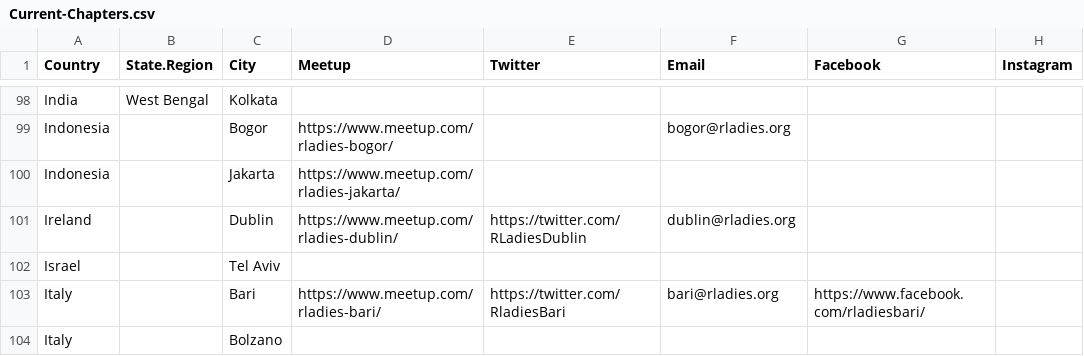
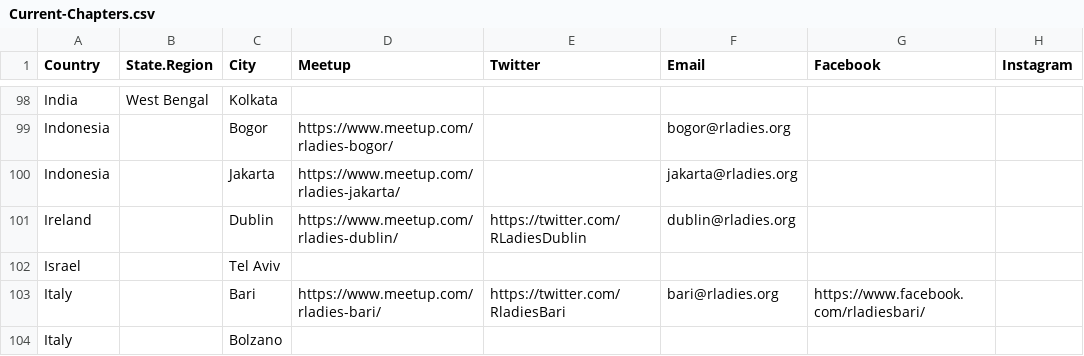
Before and after one commit to rladies/starter-kit, a CSV file: Current-Chapters.csv, drawn as a sheet; only a part is shown, gaps mark what is left out; the diff names each change by its address in the sheet, - before the commit and + after, or states it on an @@ line.

Commit message:
Fixed conflict in PR: Update Jakarta email #130

```diff
--- a/Current-Chapters.csv
+++ b/Current-Chapters.csv
-F100 (Email): (empty)
+F100 (Email): jakarta@rladies.org
```
